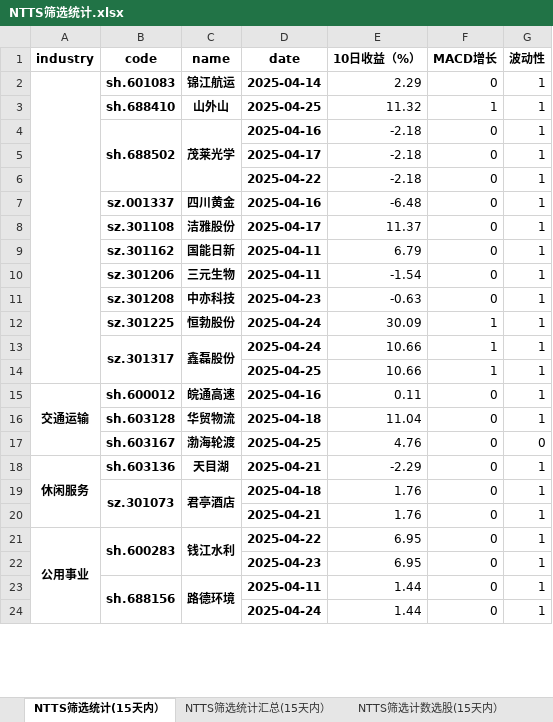
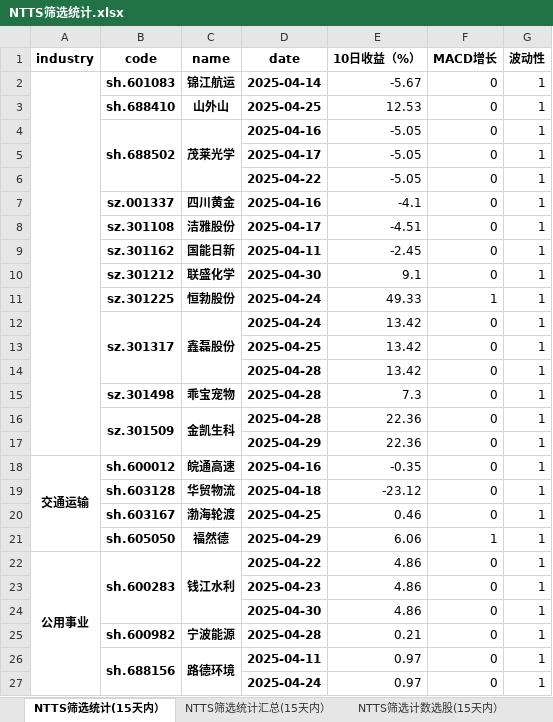
Before and after one commit to wusuaya/ever, an Excel workbook: NTTS筛选统计.xlsx, sheet NTTS筛选统计(15天内）, drawn as a sheet; only a part is shown; values as stored, in another font and other column widths than the file's, no borders; removed rows and columns are numbered as before the commit, all else as after; the diff covers the shown part only; the diff names each change by its address in the sheet, - before the commit and + after, or states it on an @@ line.

```diff
--- a/NTTS筛选统计.xlsx (sheet NTTS筛选统计(15天内）)
+++ b/NTTS筛选统计.xlsx (sheet NTTS筛选统计(15天内）)
-E2 (10日收益（%）): 2.29
+E2 (10日收益（%）): -5.67
-E3 (10日收益（%）): 11.32
+E3 (10日收益（%）): 12.53
-F3 (MACD增长): 1
+F3 (MACD增长): 0
-E4:E6 (10日收益（%）): -2.18
+E4:E6 (10日收益（%）): -5.05
-E7 (10日收益（%）): -6.48
+E7 (10日收益（%）): -4.1
-E8 (10日收益（%）): 11.37
+E8 (10日收益（%）): -4.51
-E9 (10日收益（%）): 6.79
+E9 (10日收益（%）): -2.45
-row 10:  | sz.301206 | 三元生物 | 2025-04-11 | -1.54 | 0 | 1
-row 11:  | sz.301208 | 中亦科技 | 2025-04-23 | -0.63 | 0 | 1
+row 10:  | sz.301212 | 联盛化学 | 2025-04-30 | 9.1 | 0 | 1
-E11 (10日收益（%）): 30.09
+E11 (10日收益（%）): 49.33
-E12:E13 (10日收益（%）): 10.66
+E12:E13 (10日收益（%）): 13.42
-F12:F13 (MACD增长): 1
+F12:F13 (MACD增长): 0
+row 14:  |  |  | 2025-04-28 | 13.42 | 0 | 1
+row 15:  | sz.301498 | 乖宝宠物 | 2025-04-28 | 7.3 | 0 | 1
+row 16:  | sz.301509 | 金凯生科 | 2025-04-28 | 22.36 | 0 | 1
+row 17:  |  |  | 2025-04-29 | 22.36 | 0 | 1
-E18 (10日收益（%）): 0.11
+E18 (10日收益（%）): -0.35
-E19 (10日收益（%）): 11.04
+E19 (10日收益（%）): -23.12
-E20 (10日收益（%）): 4.76
+E20 (10日收益（%）): 0.46
-G20 (波动性): 0
+G20 (波动性): 1
-row 18: 休闲服务 | sh.603136 | 天目湖 | 2025-04-21 | -2.29 | 0 | 1
-row 19:  | sz.301073 | 君亭酒店 | 2025-04-18 | 1.76 | 0 | 1
-row 20:  |  |  | 2025-04-21 | 1.76 | 0 | 1
+row 21:  | sh.605050 | 福然德 | 2025-04-29 | 6.06 | 1 | 1
-A21:A27 merged
+A22:A29 merged
-E22:E23 (10日收益（%）): 6.95
+E22:E23 (10日收益（%）): 4.86
+row 24:  |  |  | 2025-04-30 | 4.86 | 0 | 1
+row 25:  | sh.600982 | 宁波能源 | 2025-04-28 | 0.21 | 0 | 1
-E26:E27 (10日收益（%）): 1.44
+E26:E27 (10日收益（%）): 0.97
```
Also changed, not shown: 25 added rows, 14 removed rows, 63 edited cells and merged cells elsewhere in this sheet, sheet 策略叠加统计（2025-04-30), sheet NTTS筛选统计汇总(15天内）, sheet NTTS筛选行业统计(15天内）, sheet NTTS筛选计数选股(15天内）, other sheet tabs.
